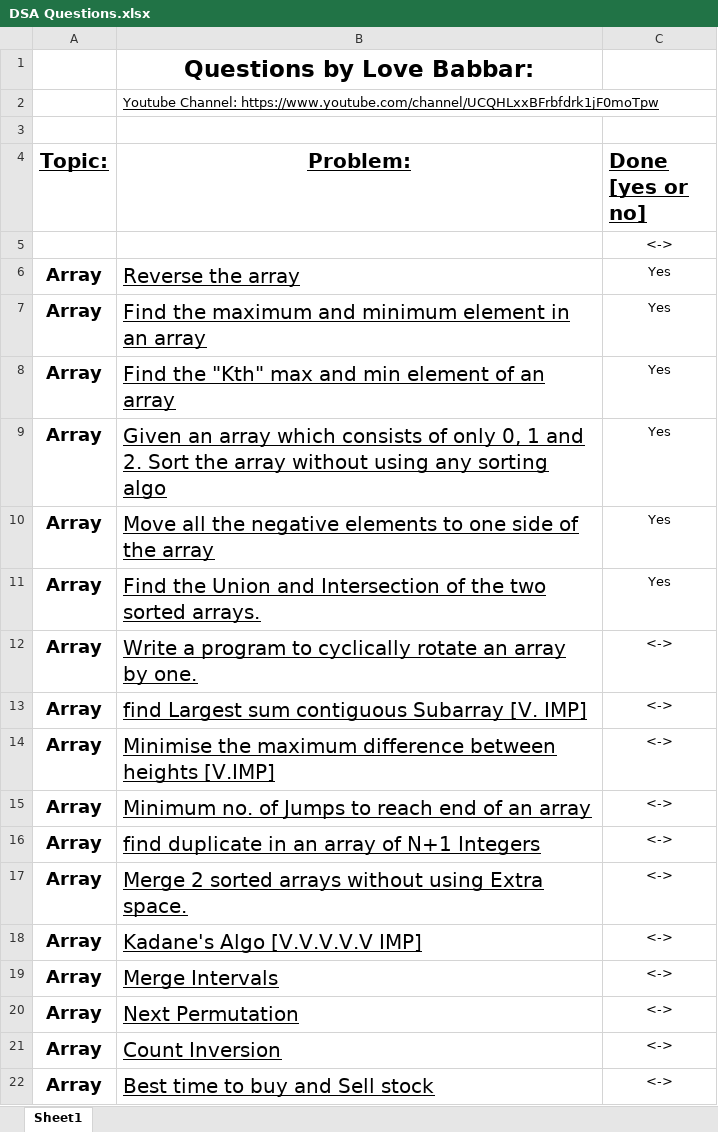
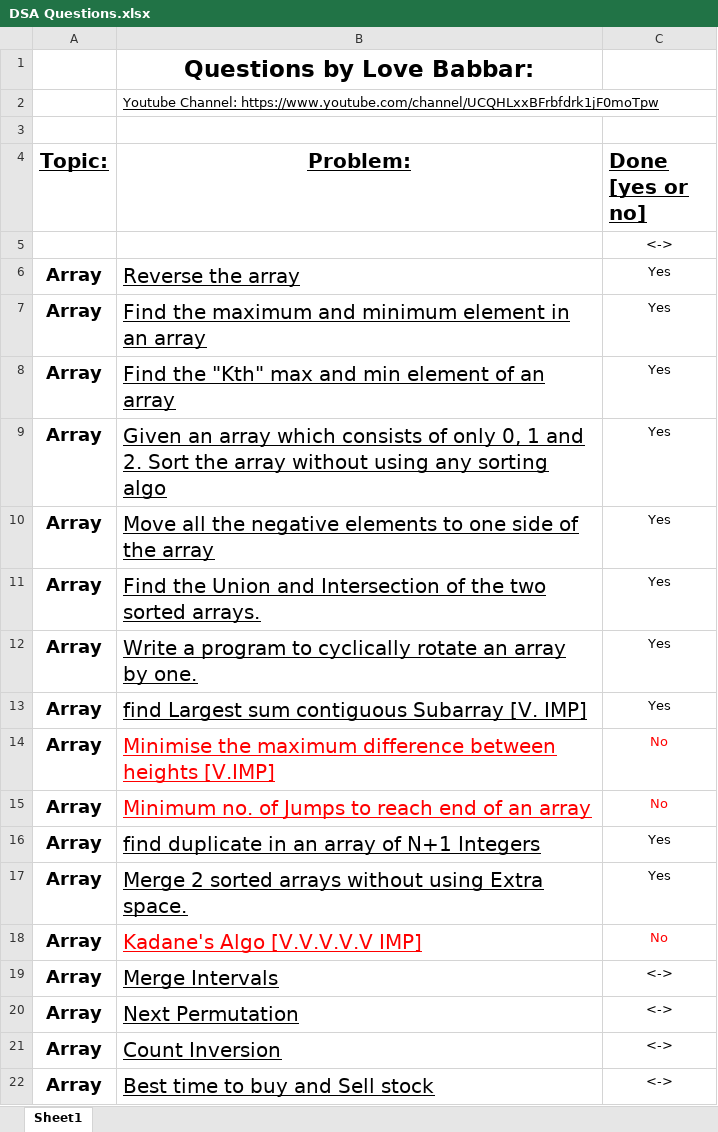
Before and after one commit to gaurav-deshwal-18/Data-structures-and-algorithms, an Excel workbook: DSA/Problems/DSA Questions.xlsx, sheet Sheet1, drawn as a sheet; only a part is shown; values as stored, in another font and other column widths than the file's, no borders; the diff names each change by its address in the sheet, - before the commit and + after, or states it on an @@ line.

Commit message:
Problems:Array

```diff
--- a/DSA/Problems/DSA Questions.xlsx (sheet Sheet1)
+++ b/DSA/Problems/DSA Questions.xlsx (sheet Sheet1)
-C12:C13 (Done [yes or no]): <->
+C12:C13 (Done [yes or no]): Yes
-B14:C15 text colour: black
+B14:C15 text colour: #FF0000
-C14:C15 (Done [yes or no]): <->
+C14:C15 (Done [yes or no]): No
-C16:C17 (Done [yes or no]): <->
+C16:C17 (Done [yes or no]): Yes
-B18:C18 text colour: black
+B18:C18 text colour: #FF0000
-C18 (Done [yes or no]): <->
+C18 (Done [yes or no]): No
```
Also changed, not shown: 14 other files.
